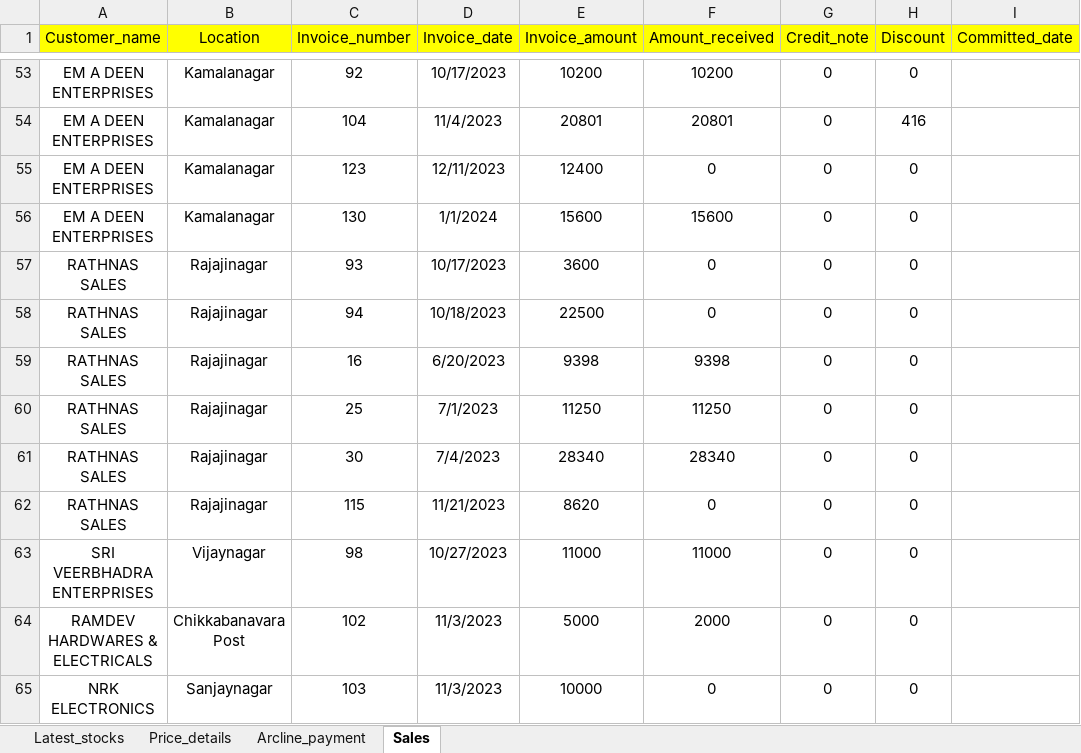
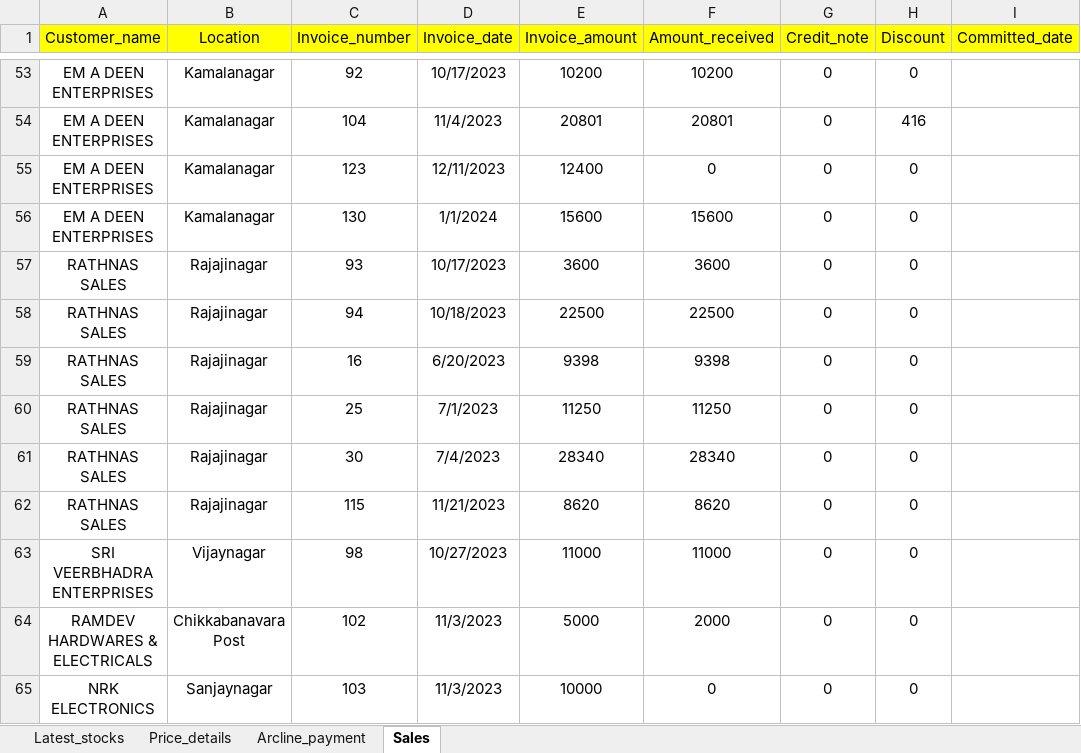
Before and after one commit to lohith0501/Rathnas, an Excel workbook: Arcline_master_database.xlsx, sheet Sales, drawn as a sheet; only a part is shown, gaps mark what is left out; values as stored, in another font and other column widths than the file's, no borders; the diff names each change by its address in the sheet, - before the commit and + after, or states it on an @@ line.

Commit message:
Add files via upload

```diff
--- a/Arcline_master_database.xlsx (sheet Sales)
+++ b/Arcline_master_database.xlsx (sheet Sales)
-F57 (Amount_received): 0
+F57 (Amount_received): 3600
-F58 (Amount_received): 0
+F58 (Amount_received): 22500
-F62 (Amount_received): 0
+F62 (Amount_received): 8620
```
